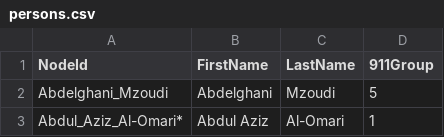
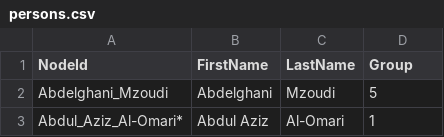
Before and after one commit to lrnzhil/workshop, a CSV file: datasets/persons.csv, drawn as a sheet; only a part is shown.

Commit message:
fix column group name in persons file

```diff
--- a/datasets/persons.csv
+++ b/datasets/persons.csv
@@ -1,2 +1,2 @@
-NodeId;FirstName;LastName;911Group
+NodeId;FirstName;LastName;Group
 Abdelghani_Mzoudi;Abdelghani;Mzoudi;5
```
